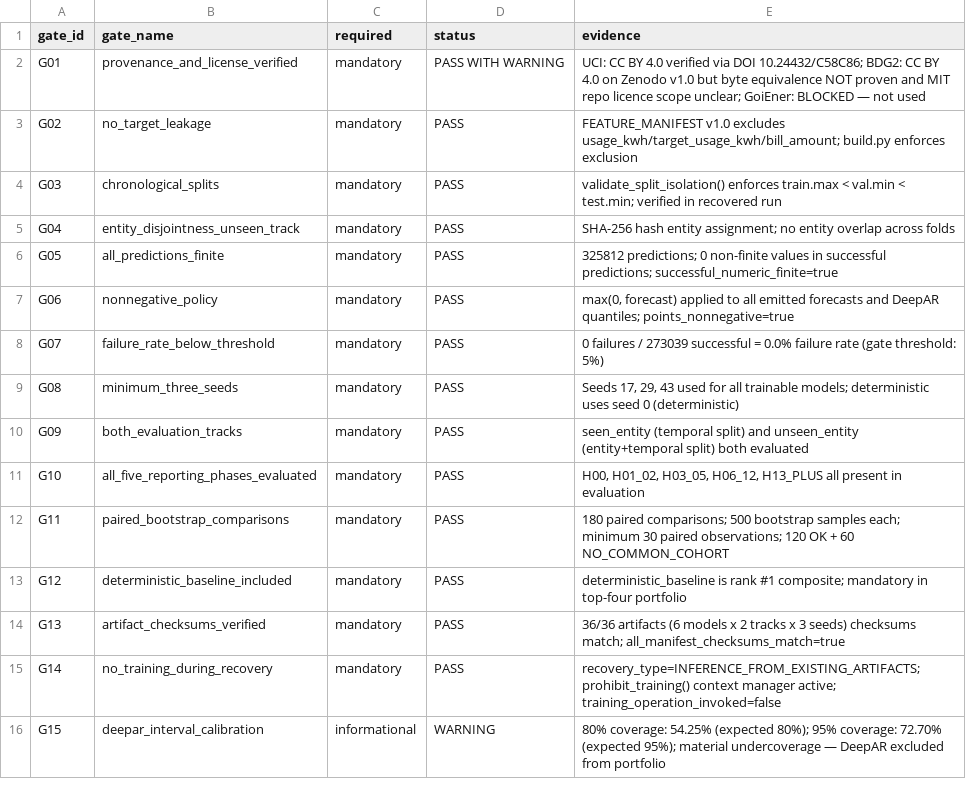
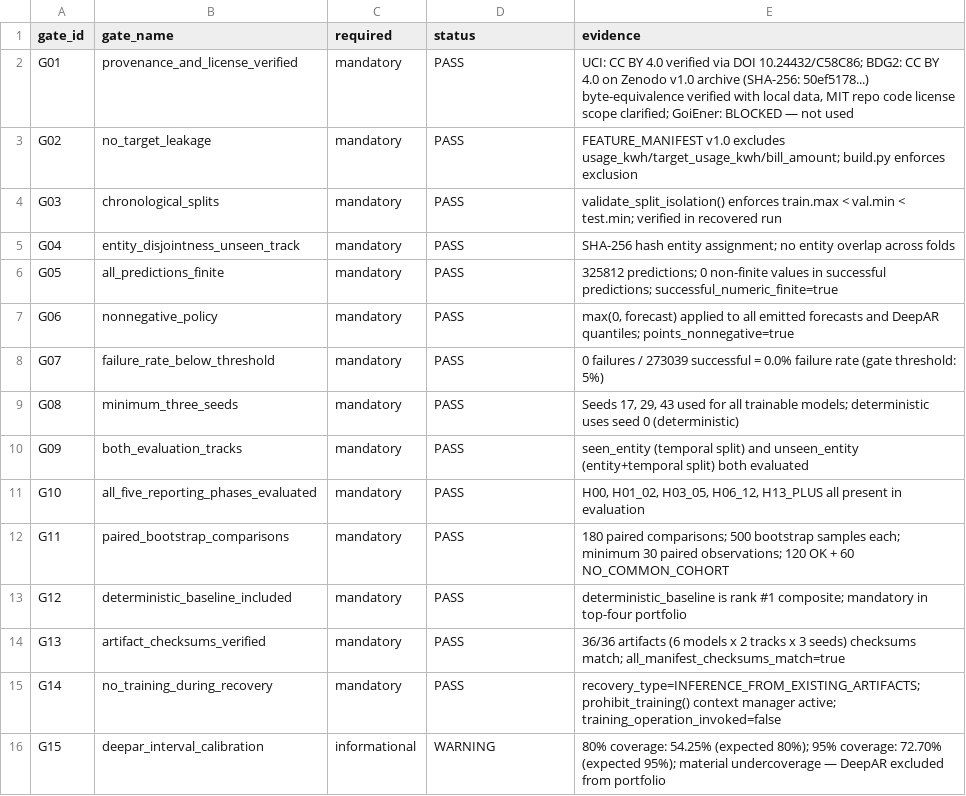
Before and after one commit to hanif-12-01/start-up-repo, a CSV file: docs/ml/qualification/qualification-gates.csv, drawn as a sheet.

```diff
--- a/docs/ml/qualification/qualification-gates.csv
+++ b/docs/ml/qualification/qualification-gates.csv
@@ -1,3 +1,3 @@
 gate_id,gate_name,required,status,evidence
-G01,provenance_and_license_verified,mandatory,PASS WITH WARNING,"UCI: CC BY 4.0 verified via DOI 10.24432/C58C86; BDG2: CC BY 4.0 on Zenodo v1.0 but byte equivalence NOT proven and MIT repo licence scope unclear; GoiEner: BLOCKED — not used"
+G01,provenance_and_license_verified,mandatory,PASS,"UCI: CC BY 4.0 verified via DOI 10.24432/C58C86; BDG2: CC BY 4.0 on Zenodo v1.0 archive (SHA-256: 50ef5178...) byte-equivalence verified with local data, MIT repo code license scope clarified; GoiEner: BLOCKED — not used"
 G02,no_target_leakage,mandatory,PASS,"FEATURE_MANIFEST v1.0 excludes usage_kwh/target_usage_kwh/bill_amount; build.py enforces exclusion"
```
Also changed, not shown: docs/ml/qualification/dataset-provenance.csv, 4 other files.
